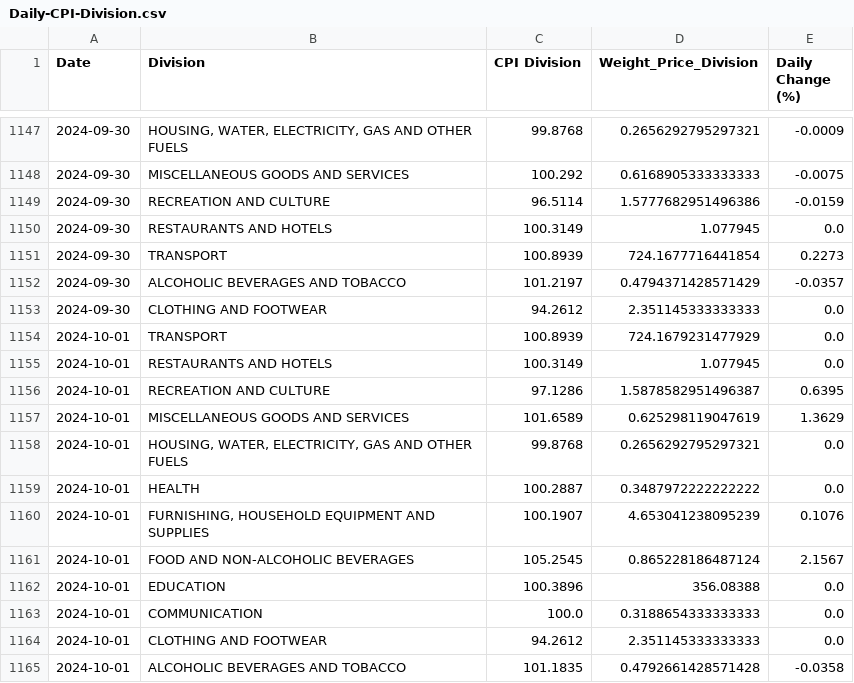
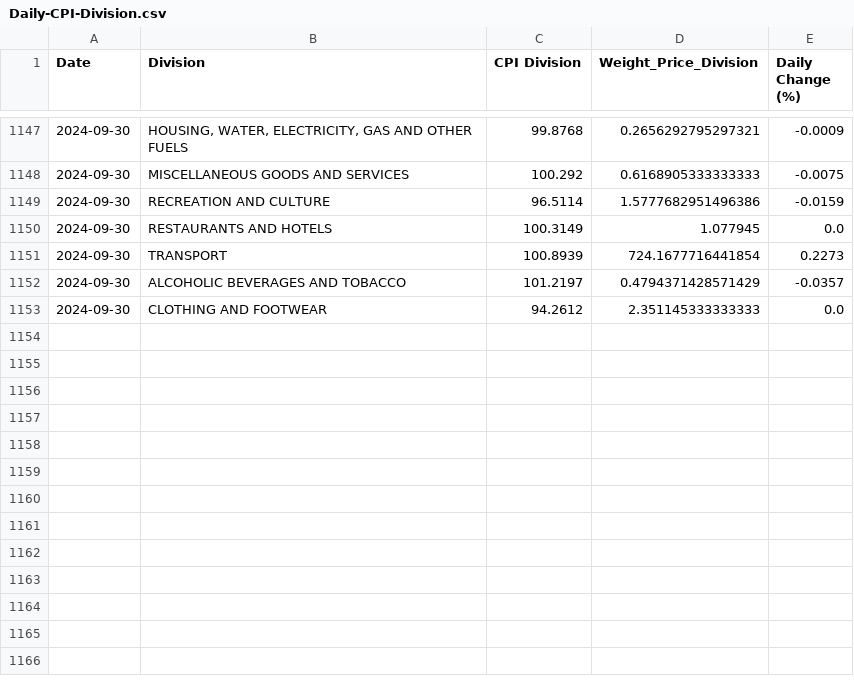
Before and after one commit to kvitalis/CyBPP, a CSV file: Results/Daily-CPI-Division.csv, drawn as a sheet; only a part is shown, gaps mark what is left out; the diff names each change by its address in the sheet, - before the commit and + after, or states it on an @@ line.

Commit message:
Update Daily-CPI-Division.csv

```diff
--- a/Results/Daily-CPI-Division.csv
+++ b/Results/Daily-CPI-Division.csv
-row 1154: 2024-10-01 | TRANSPORT | 100.8939 | 724.1679231477929 | 0.0
-row 1155: 2024-10-01 | RESTAURANTS AND HOTELS | 100.3149 | 1.077945 | 0.0
-row 1156: 2024-10-01 | RECREATION AND CULTURE | 97.1286 | 1.5878582951496387 | 0.6395
-row 1157: 2024-10-01 | MISCELLANEOUS GOODS AND SERVICES | 101.6589 | 0.625298119047619 | 1.3629
-row 1158: 2024-10-01 | HOUSING, WATER, ELECTRICITY, GAS AND OTHER FUELS | 99.8768 | 0.2656292795297321 | 0.0
-row 1159: 2024-10-01 | HEALTH | 100.2887 | 0.3487972222222222 | 0.0
-row 1160: 2024-10-01 | FURNISHING, HOUSEHOLD EQUIPMENT AND SUPPLIES | 100.1907 | 4.653041238095239 | 0.1076
-row 1161: 2024-10-01 | FOOD AND NON-ALCOHOLIC BEVERAGES | 105.2545 | 0.865228186487124 | 2.1567
-row 1162: 2024-10-01 | EDUCATION | 100.3896 | 356.08388 | 0.0
-row 1163: 2024-10-01 | COMMUNICATION | 100.0 | 0.3188654333333333 | 0.0
-row 1164: 2024-10-01 | CLOTHING AND FOOTWEAR | 94.2612 | 2.351145333333333 | 0.0
-row 1165: 2024-10-01 | ALCOHOLIC BEVERAGES AND TOBACCO | 101.1835 | 0.4792661428571428 | -0.0358
```
